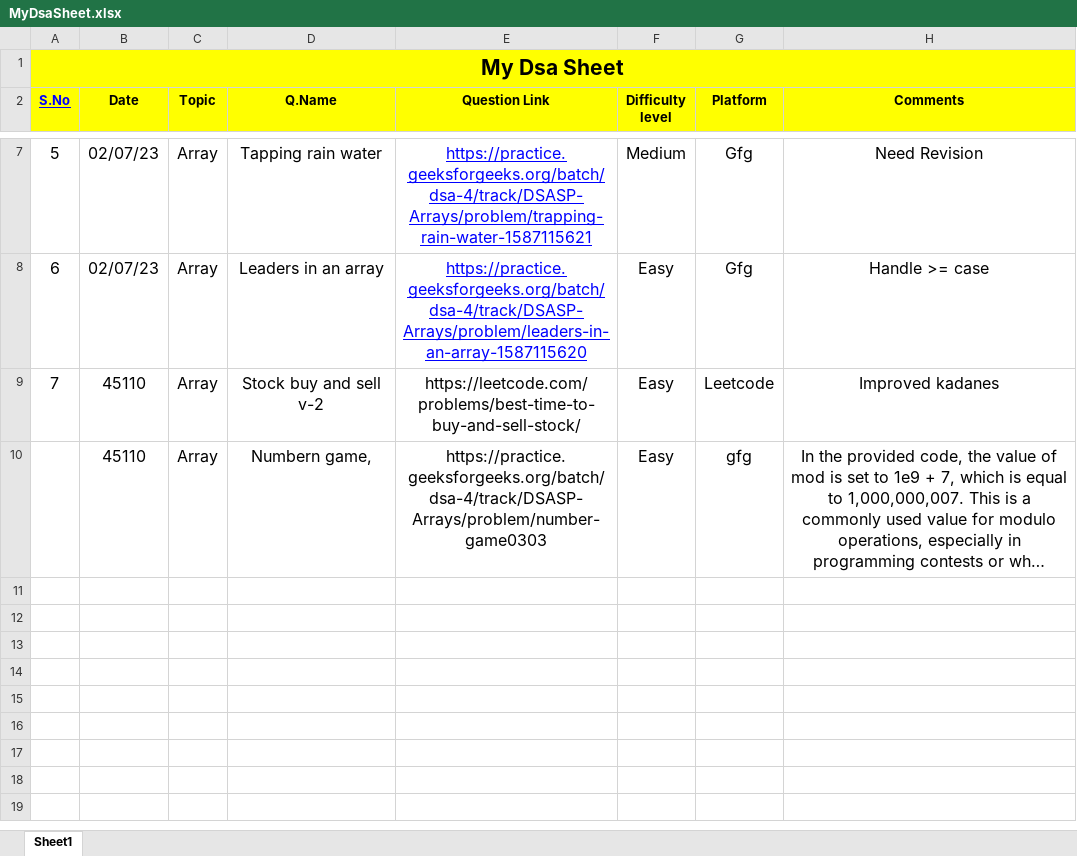
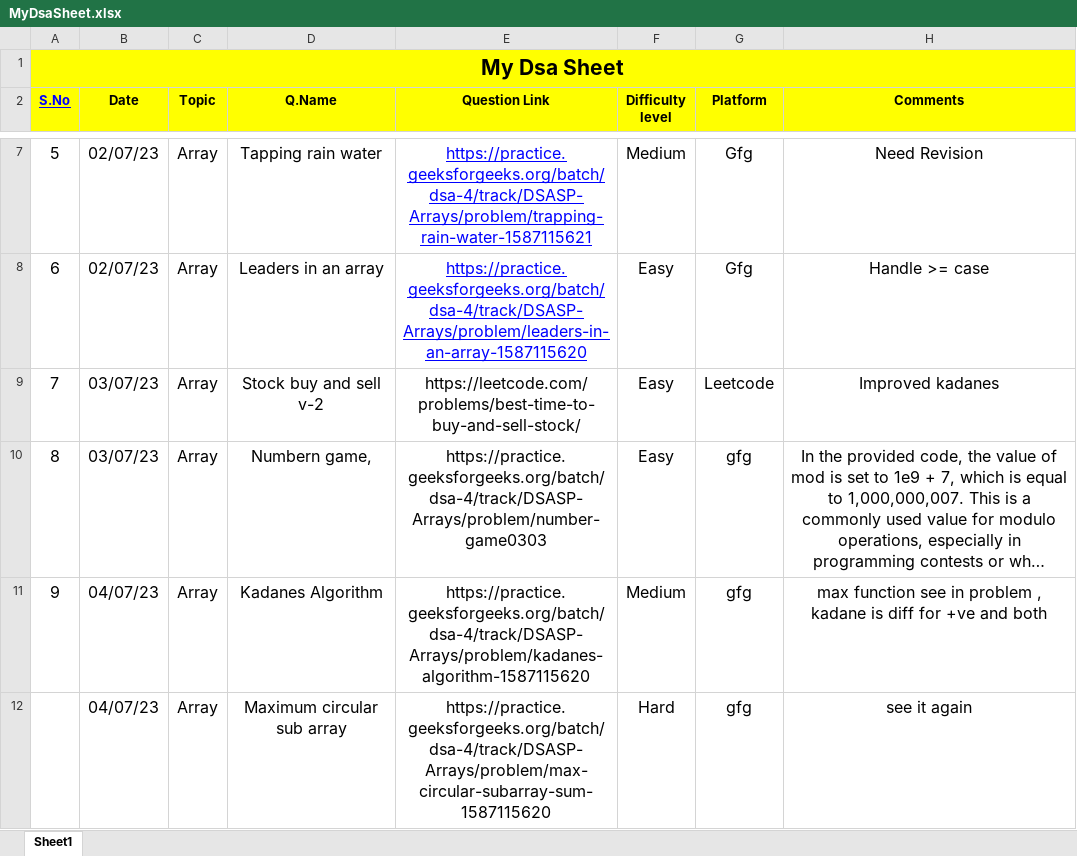
Before and after one commit to Prashanthkumarpk/CHALLENGE_45, an Excel workbook: MyDsaSheet.xlsx, sheet Sheet1, drawn as a sheet; only a part is shown, gaps mark what is left out; long unchanged cells end in …; values as stored, in another font and other column widths than the file's, no borders; the diff names each change by its address in the sheet, - before the commit and + after, or states it on an @@ line.

Commit message:
1 hard complete

```diff
--- a/MyDsaSheet.xlsx (sheet Sheet1)
+++ b/MyDsaSheet.xlsx (sheet Sheet1)
-B9:B10 (Date): 45110
+B9:B10 (Date): 03/07/23
@@ column A (S.No) renumbered in row 10 @@
+row 11: 9 | 04/07/23 | Array | Kadanes Algorithm | https://practice.geeksforgeeks.org/batch/dsa-4/track/DSASP-Arrays/problem/kadanes-algorithm-1587115620 | Medium | gfg | max function see in problem , kadane is diff for +ve and both
+row 12:  | 04/07/23 | Array | Maximum circular sub array | https://practice.geeksforgeeks.org/batch/dsa-4/track/DSASP-Arrays/problem/max-circular-subarray-sum-1587115620 | Hard | gfg | see it again
```
